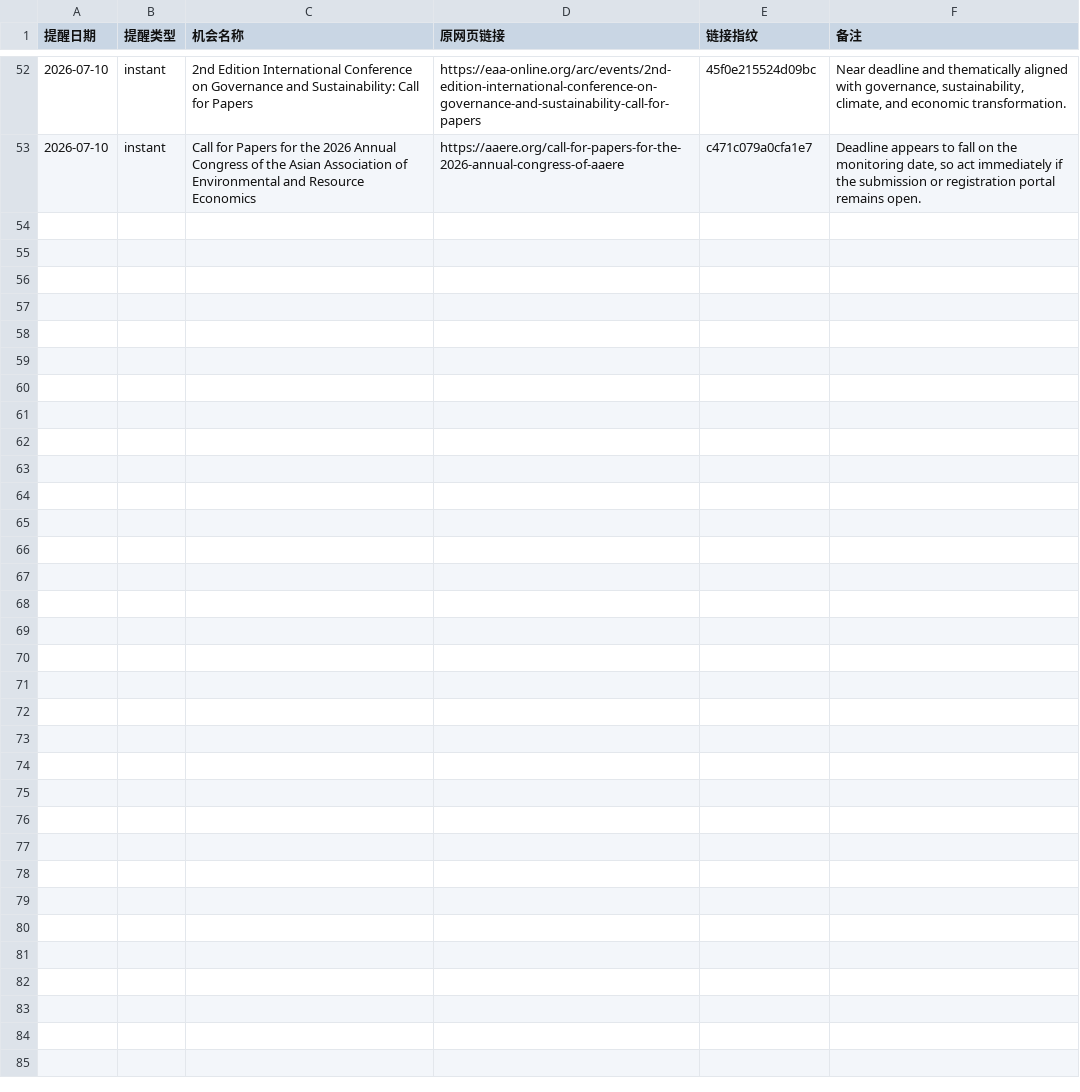
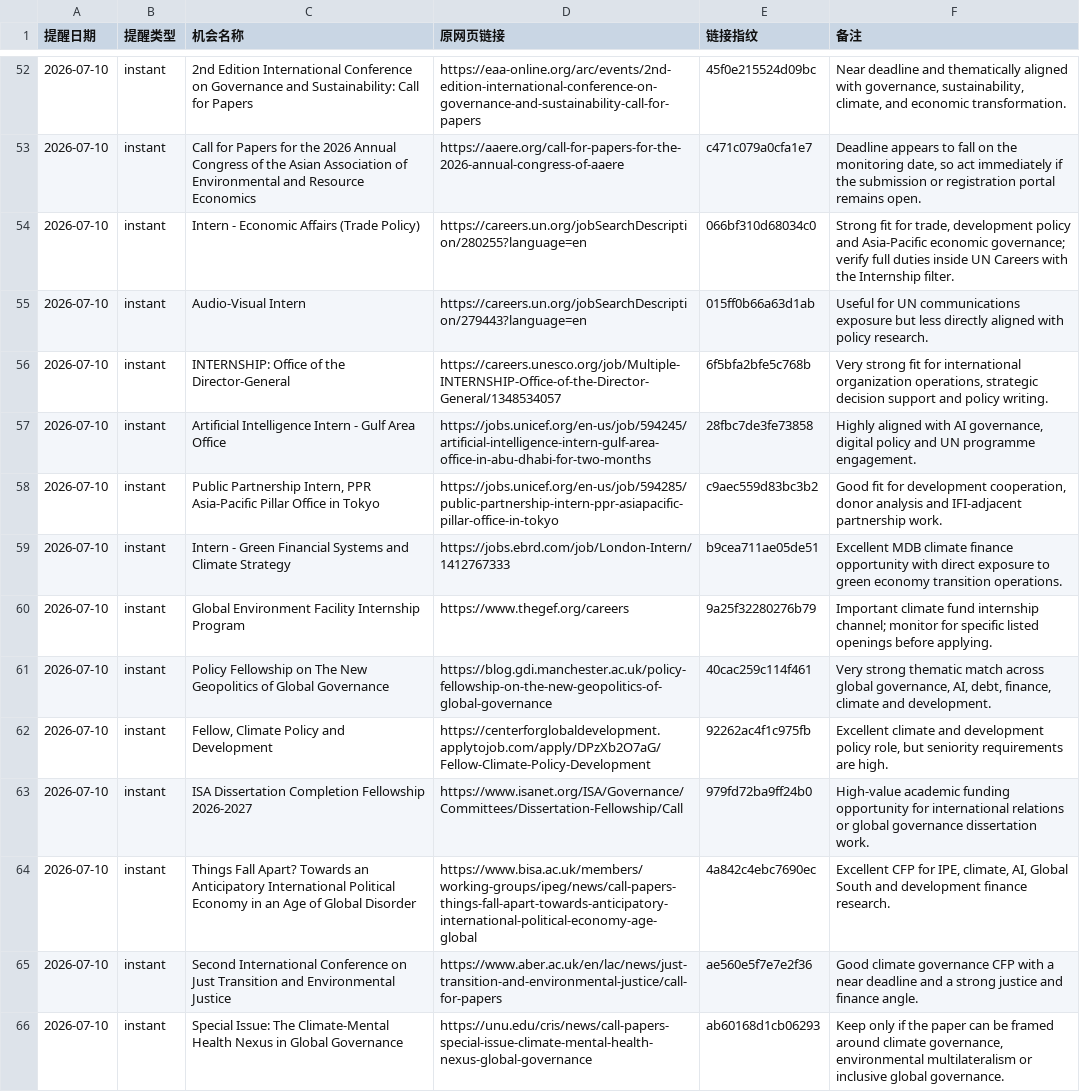
Before and after one commit to neoxyz-99/Opportunities_dashboard, a CSV file: 05-历史记录/已提醒链接.csv, drawn as a sheet; only a part is shown, gaps mark what is left out.

```diff
--- a/05-历史记录/已提醒链接.csv
+++ b/05-历史记录/已提醒链接.csv
@@ -53 +53,14 @@
 2026-07-10,instant,Call for Papers for the 2026 Annual Congress of the Asian Association of Environmental and Resource Economics,https://aaere.org/call-for-papers-for-the-2026-annual-congress-of-aaere,c471c079a0cfa1e7,"Deadline appears to fall on the monitoring date, so act immediately if the submission or registration portal remains open."
+2026-07-10,instant,Intern - Economic Affairs (Trade Policy),https://careers.un.org/jobSearchDescription/280255?language=en,066bf310d68034c0,"Strong fit for trade, development policy and Asia-Pacific economic governance; verify full duties inside UN Careers with the Internship filter."
+2026-07-10,instant,Audio-Visual Intern,https://careers.un.org/jobSearchDescription/279443?language=en,015ff0b66a63d1ab,Useful for UN communications exposure but less directly aligned with policy research.
+2026-07-10,instant,INTERNSHIP: Office of the Director-General,https://careers.unesco.org/job/Multiple-INTERNSHIP-Office-of-the-Director-General/1348534057,6f5bfa2bfe5c768b,"Very strong fit for international organization operations, strategic decision support and policy writing."
+2026-07-10,instant,Artificial Intelligence Intern - Gulf Area Office,https://jobs.unicef.org/en-us/job/594245/artificial-intelligence-intern-gulf-area-office-in-abu-dhabi-for-two-months,28fbc7de3fe73858,"Highly aligned with AI governance, digital policy and UN programme engagement."
+2026-07-10,instant,"Public Partnership Intern, PPR Asia-Pacific Pillar Office in Tokyo",https://jobs.unicef.org/en-us/job/594285/public-partnership-intern-ppr-asiapacific-pillar-office-in-tokyo,c9aec559d83bc3b2,"Good fit for development cooperation, donor analysis and IFI-adjacent partnership work."
+2026-07-10,instant,Intern - Green Financial Systems and Climate Strategy,https://jobs.ebrd.com/job/London-Intern/1412767333,b9cea711ae05de51,Excellent MDB climate finance opportunity with direct exposure to green economy transition operations.
+2026-07-10,instant,Global Environment Facility Internship Program,https://www.thegef.org/careers,9a25f32280276b79,Important climate fund internship channel; monitor for specific listed openings before applying.
+2026-07-10,instant,Policy Fellowship on The New Geopolitics of Global Governance,https://blog.gdi.manchester.ac.uk/policy-fellowship-on-the-new-geopolitics-of-global-governance,40cac259c114f461,"Very strong thematic match across global governance, AI, debt, finance, climate and development."
+2026-07-10,instant,"Fellow, Climate Policy and Development",https://centerforglobaldevelopment.applytojob.com/apply/DPzXb2O7aG/Fellow-Climate-Policy-Development,92262ac4f1c975fb,"Excellent climate and development policy role, but seniority requirements are high."
+2026-07-10,instant,ISA Dissertation Completion Fellowship 2026-2027,https://www.isanet.org/ISA/Governance/Committees/Dissertation-Fellowship/Call,979fd72ba9ff24b0,High-value academic funding opportunity for international relations or global governance dissertation work.
+2026-07-10,instant,Things Fall Apart? Towards an Anticipatory International Political Economy in an Age of Global Disorder,https://www.bisa.ac.uk/members/working-groups/ipeg/news/call-papers-things-fall-apart-towards-anticipatory-international-political-economy-age-global,4a842c4ebc7690ec,"Excellent CFP for IPE, climate, AI, Global South and development finance research."
+2026-07-10,instant,Second International Conference on Just Transition and Environmental Justice,https://www.aber.ac.uk/en/lac/news/just-transition-and-environmental-justice/call-for-papers,ae560e5f7e7e2f36,Good climate governance CFP with a near deadline and a strong justice and finance angle.
+2026-07-10,instant,Special Issue: The Climate-Mental Health Nexus in Global Governance,https://unu.edu/cris/news/call-papers-special-issue-climate-mental-health-nexus-global-governance,ab60168d1cb06293,"Keep only if the paper can be framed around climate governance, environmental multilateralism or inclusive global governance."
```
Also changed, not shown: 3 other files.
